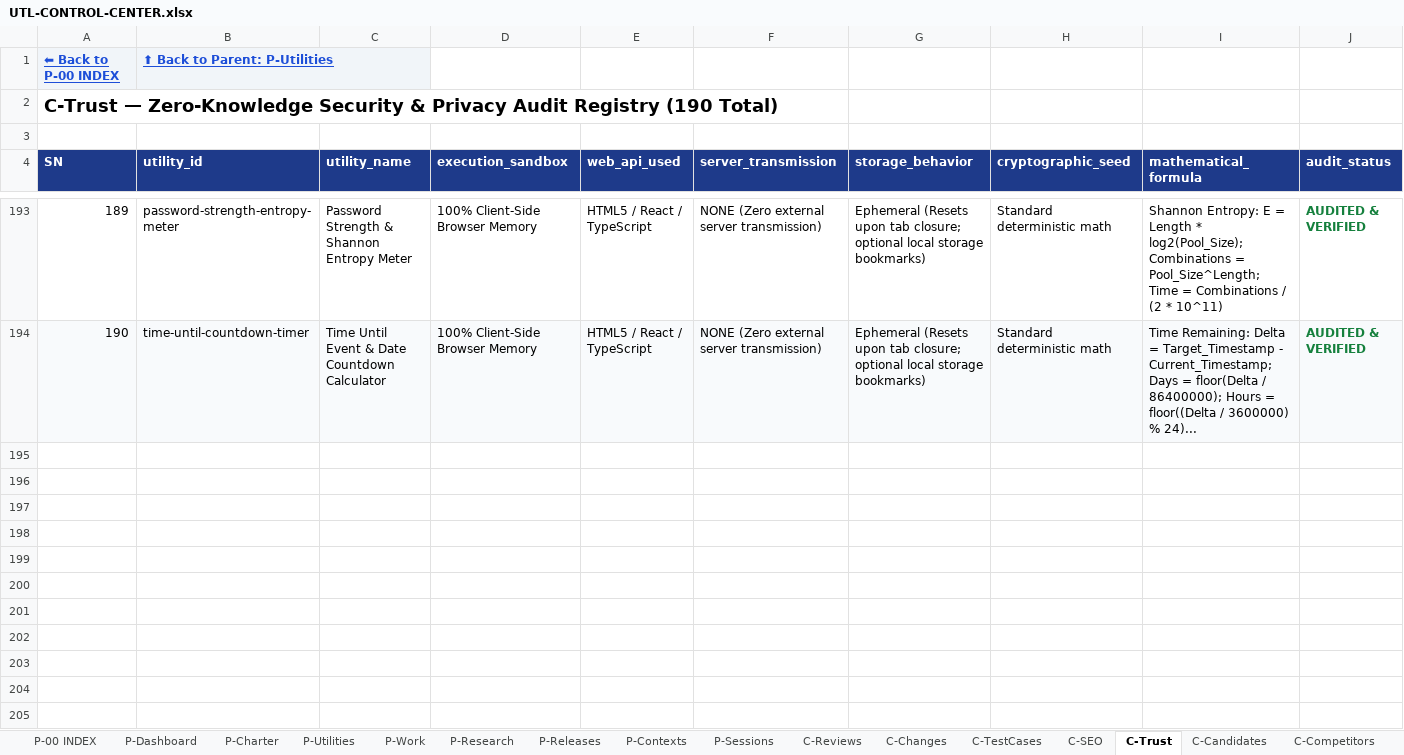
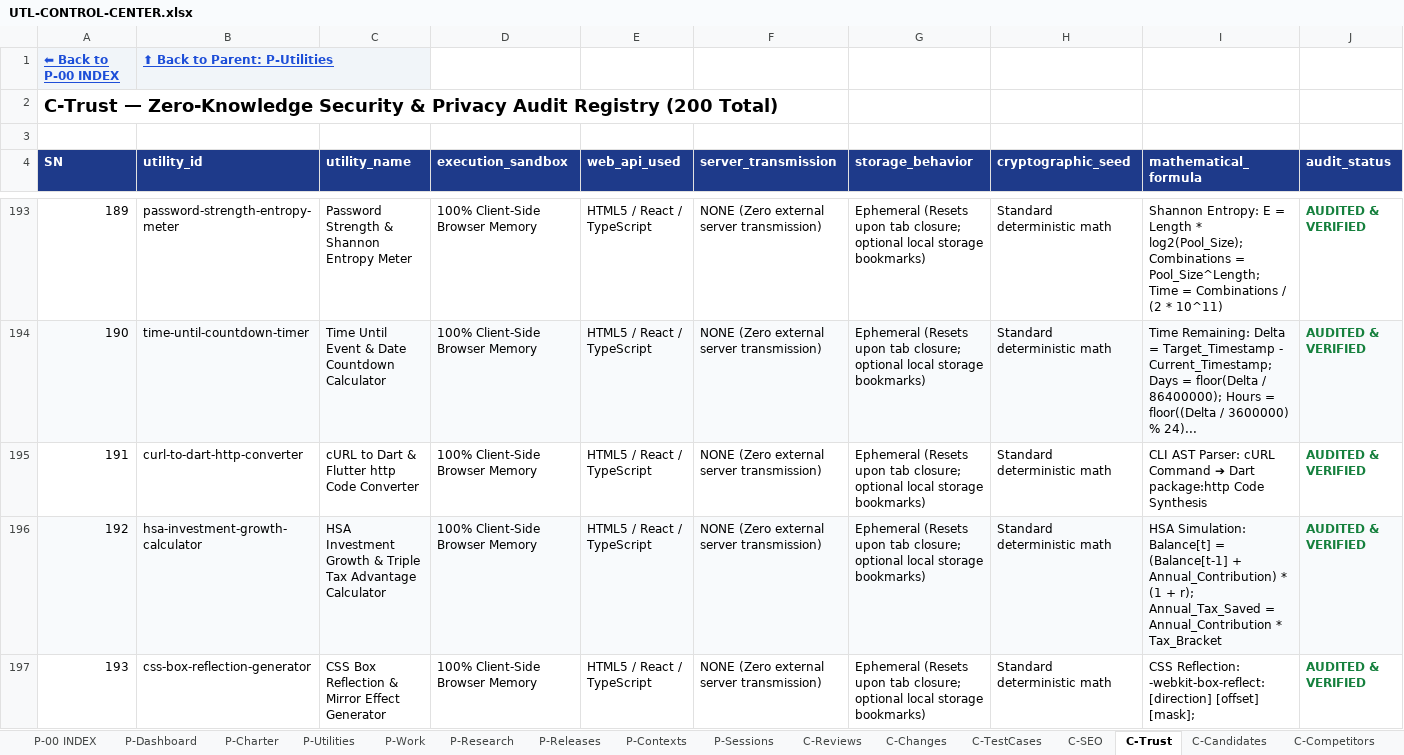
Before and after one commit to devmallik4321/utl-tools, an Excel workbook: control/UTL-CONTROL-CENTER.xlsx, sheet C-Trust, drawn as a sheet; only a part is shown, gaps mark what is left out; values as stored, in another font and other column widths than the file's, no borders; the diff covers the shown part only; the diff names each change by its address in the sheet, - before the commit and + after, or states it on an @@ line.

Commit message:
feat(expansion): scale to 200 live utilities milestone (cURL to Dart, HSA growth calculator, CSS box reflection, YAML to JSON converter, Down payment timeline, MAC address format converter, Aspect ratio scale factor, CD ladder calculator, JSON to Zod schema generator, Steps to miles/calories converter)

```diff
--- a/control/UTL-CONTROL-CENTER.xlsx (sheet C-Trust)
+++ b/control/UTL-CONTROL-CENTER.xlsx (sheet C-Trust)
@@ column A (SN) renumbered in row 2 @@
+row 195: 191 | curl-to-dart-http-converter | cURL to Dart & Flutter http Code Converter | 100% Client-Side Browser Memory | HTML5 / React / TypeScript | NONE (Zero external server transmission) | Ephemeral (Resets upon tab closure; optional local storage bookmarks) | Standard deterministic math | CLI AST Parser: cURL Command ➔ Dart package:http Code Synthesis | AUDITED & VERIFIED
+row 196: 192 | hsa-investment-growth-calculator | HSA Investment Growth & Triple Tax Advantage Calculator | 100% Client-Side Browser Memory | HTML5 / React / TypeScript | NONE (Zero external server transmission) | Ephemeral (Resets upon tab closure; optional local storage bookmarks) | Standard deterministic math | HSA Simulation: Balance[t] = (Balance[t-1] + Annual_Contribution) * (1 + r); Annual_Tax_Saved = Annual_Contribution * Tax_Bracket | AUDITED & VERIFIED
+row 197: 193 | css-box-reflection-generator | CSS Box Reflection & Mirror Effect Generator | 100% Client-Side Browser Memory | HTML5 / React / TypeScript | NONE (Zero external server transmission) | Ephemeral (Resets upon tab closure; optional local storage bookmarks) | Standard deterministic math | CSS Reflection: -webkit-box-reflect: [direction] [offset] [mask]; | AUDITED & VERIFIED
```
Also changed, not shown: 7 added rows elsewhere in this sheet, sheet C-Reviews, sheet P-Utilities, sheet C-Changes, sheet C-TestCases, sheet C-SEO, sheet C-DailyStatistics, 15 other files.
